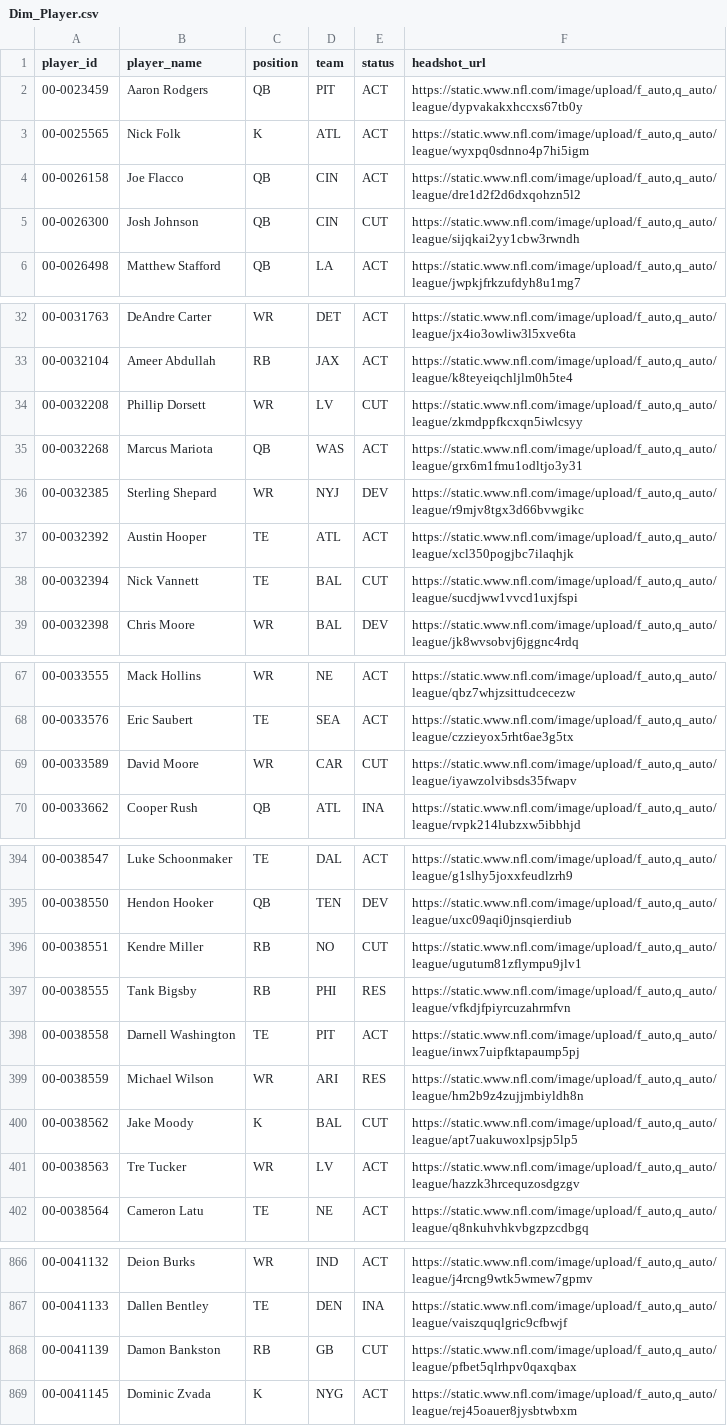
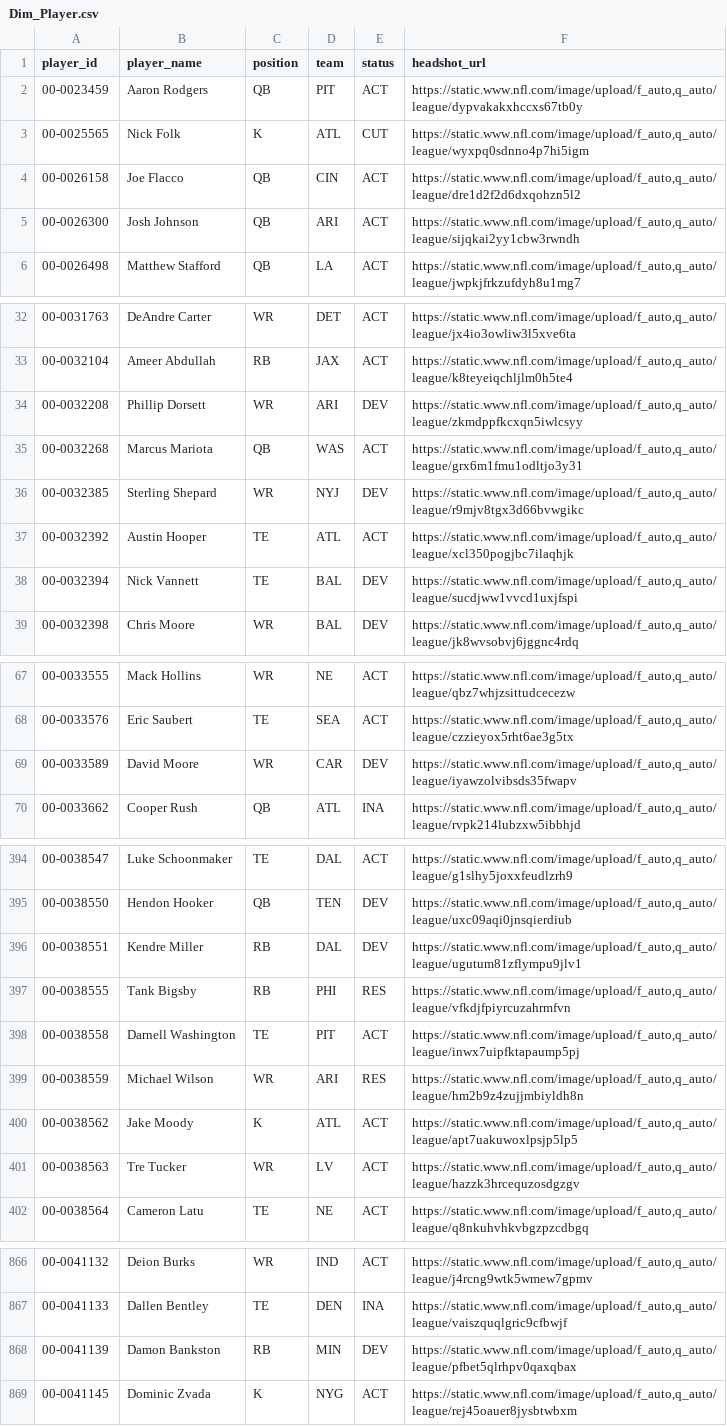
Before and after one commit to jacobbrooksbox15/NFL_STATS_DATA, a CSV file: data/Dim_Player.csv, drawn as a sheet; only a part is shown, gaps mark what is left out; the diff covers the shown part only.

```diff
--- a/data/Dim_Player.csv
+++ b/data/Dim_Player.csv
@@ -2,5 +2,5 @@ player_id,player_name,position,team,status,headshot_url
 00-0023459,Aaron Rodgers,QB,PIT,ACT,"https://static.www.nfl.com/image/upload/f_auto,q_auto/league/dypvakakxhccxs67tb0y"
-00-0025565,Nick Folk,K,ATL,ACT,"https://static.www.nfl.com/image/upload/f_auto,q_auto/league/wyxpq0sdnno4p7hi5igm"
+00-0025565,Nick Folk,K,ATL,CUT,"https://static.www.nfl.com/image/upload/f_auto,q_auto/league/wyxpq0sdnno4p7hi5igm"
 00-0026158,Joe Flacco,QB,CIN,ACT,"https://static.www.nfl.com/image/upload/f_auto,q_auto/league/dre1d2f2d6dxqohzn5l2"
-00-0026300,Josh Johnson,QB,CIN,CUT,"https://static.www.nfl.com/image/upload/f_auto,q_auto/league/sijqkai2yy1cbw3rwndh"
+00-0026300,Josh Johnson,QB,ARI,ACT,"https://static.www.nfl.com/image/upload/f_auto,q_auto/league/sijqkai2yy1cbw3rwndh"
 00-0026498,Matthew Stafford,QB,LA,ACT,"https://static.www.nfl.com/image/upload/f_auto,q_auto/league/jwpkjfrkzufdyh8u1mg7"
@@ -33,3 +33,3 @@ player_id,player_name,position,team,status,headshot_url
 00-0032104,Ameer Abdullah,RB,JAX,ACT,"https://static.www.nfl.com/image/upload/f_auto,q_auto/league/k8teyeiqchljlm0h5te4"
-00-0032208,Phillip Dorsett,WR,LV,CUT,"https://static.www.nfl.com/image/upload/f_auto,q_auto/league/zkmdppfkcxqn5iwlcsyy"
+00-0032208,Phillip Dorsett,WR,ARI,DEV,"https://static.www.nfl.com/image/upload/f_auto,q_auto/league/zkmdppfkcxqn5iwlcsyy"
 00-0032268,Marcus Mariota,QB,WAS,ACT,"https://static.www.nfl.com/image/upload/f_auto,q_auto/league/grx6m1fmu1odltjo3y31"
@@ -37,3 +37,3 @@ player_id,player_name,position,team,status,headshot_url
 00-0032392,Austin Hooper,TE,ATL,ACT,"https://static.www.nfl.com/image/upload/f_auto,q_auto/league/xcl350pogjbc7ilaqhjk"
-00-0032394,Nick Vannett,TE,BAL,CUT,"https://static.www.nfl.com/image/upload/f_auto,q_auto/league/sucdjww1vvcd1uxjfspi"
+00-0032394,Nick Vannett,TE,BAL,DEV,"https://static.www.nfl.com/image/upload/f_auto,q_auto/league/sucdjww1vvcd1uxjfspi"
 00-0032398,Chris Moore,WR,BAL,DEV,"https://static.www.nfl.com/image/upload/f_auto,q_auto/league/jk8wvsobvj6jggnc4rdq"
@@ -68,3 +68,3 @@ player_id,player_name,position,team,status,headshot_url
 00-0033576,Eric Saubert,TE,SEA,ACT,"https://static.www.nfl.com/image/upload/f_auto,q_auto/league/czzieyox5rht6ae3g5tx"
-00-0033589,David Moore,WR,CAR,CUT,"https://static.www.nfl.com/image/upload/f_auto,q_auto/league/iyawzolvibsds35fwapv"
+00-0033589,David Moore,WR,CAR,DEV,"https://static.www.nfl.com/image/upload/f_auto,q_auto/league/iyawzolvibsds35fwapv"
 00-0033662,Cooper Rush,QB,ATL,INA,"https://static.www.nfl.com/image/upload/f_auto,q_auto/league/rvpk214lubzxw5ibbhjd"
@@ -395,3 +395,3 @@ player_id,player_name,position,team,status,headshot_url
 00-0038550,Hendon Hooker,QB,TEN,DEV,"https://static.www.nfl.com/image/upload/f_auto,q_auto/league/uxc09aqi0jnsqierdiub"
-00-0038551,Kendre Miller,RB,NO,CUT,"https://static.www.nfl.com/image/upload/f_auto,q_auto/league/ugutum81zflympu9jlv1"
+00-0038551,Kendre Miller,RB,DAL,DEV,"https://static.www.nfl.com/image/upload/f_auto,q_auto/league/ugutum81zflympu9jlv1"
 00-0038555,Tank Bigsby,RB,PHI,RES,"https://static.www.nfl.com/image/upload/f_auto,q_auto/league/vfkdjfpiyrcuzahrmfvn"
@@ -399,3 +399,3 @@ player_id,player_name,position,team,status,headshot_url
 00-0038559,Michael Wilson,WR,ARI,RES,"https://static.www.nfl.com/image/upload/f_auto,q_auto/league/hm2b9z4zujjmbiyldh8n"
-00-0038562,Jake Moody,K,BAL,CUT,"https://static.www.nfl.com/image/upload/f_auto,q_auto/league/apt7uakuwoxlpsjp5lp5"
+00-0038562,Jake Moody,K,ATL,ACT,"https://static.www.nfl.com/image/upload/f_auto,q_auto/league/apt7uakuwoxlpsjp5lp5"
 00-0038563,Tre Tucker,WR,LV,ACT,"https://static.www.nfl.com/image/upload/f_auto,q_auto/league/hazzk3hrcequzosdgzgv"
@@ -867,3 +867,3 @@ player_id,player_name,position,team,status,headshot_url
 00-0041133,Dallen Bentley,TE,DEN,INA,"https://static.www.nfl.com/image/upload/f_auto,q_auto/league/vaiszquqlgric9cfbwjf"
-00-0041139,Damon Bankston,RB,GB,CUT,"https://static.www.nfl.com/image/upload/f_auto,q_auto/league/pfbet5qlrhpv0qaxqbax"
+00-0041139,Damon Bankston,RB,MIN,DEV,"https://static.www.nfl.com/image/upload/f_auto,q_auto/league/pfbet5qlrhpv0qaxqbax"
 00-0041145,Dominic Zvada,K,NYG,ACT,"https://static.www.nfl.com/image/upload/f_auto,q_auto/league/rej45oauer8jysbtwbxm"
```
Also changed, not shown: 7 edited cells elsewhere in this file, data/Dim_Schedule.csv, data/Fact_Projections.csv, 1 other file.
